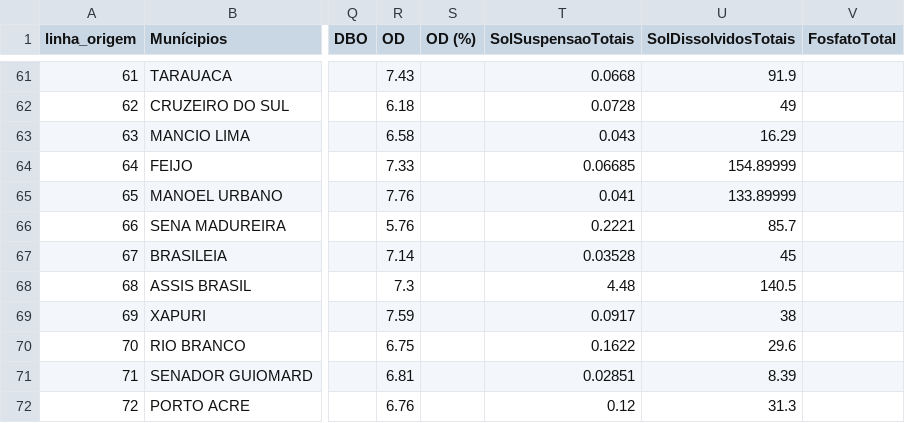
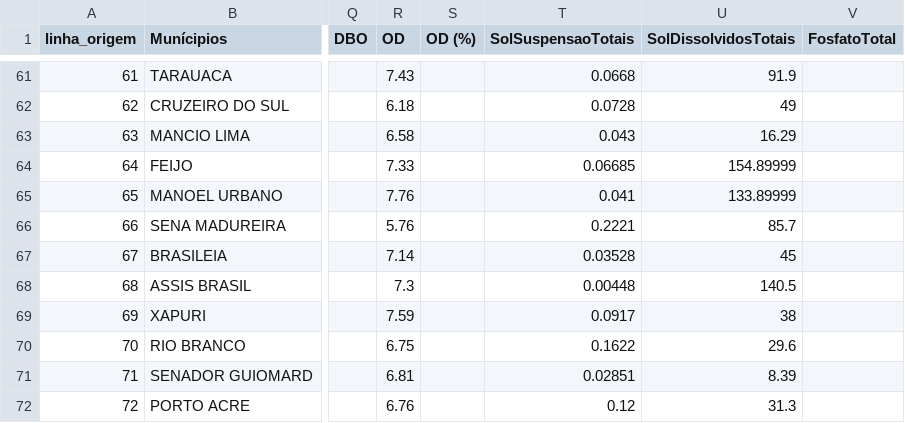
Before and after one commit to erissoncameli-prog/siguc-ac, a CSV file: docs/qualidade-agua/serie-historica.csv, drawn as a sheet; only a part is shown, gaps mark what is left out; the diff covers the shown part only; the diff names each change by its address in the sheet, - before the commit and + after, or states it on an @@ line.

```diff
--- a/docs/qualidade-agua/serie-historica.csv
+++ b/docs/qualidade-agua/serie-historica.csv
-T68 (SolSuspensaoTotais): 4.48
+T68 (SolSuspensaoTotais): 0.00448
```
Also changed, not shown: 21 edited cells elsewhere in this file, 4 other files.
